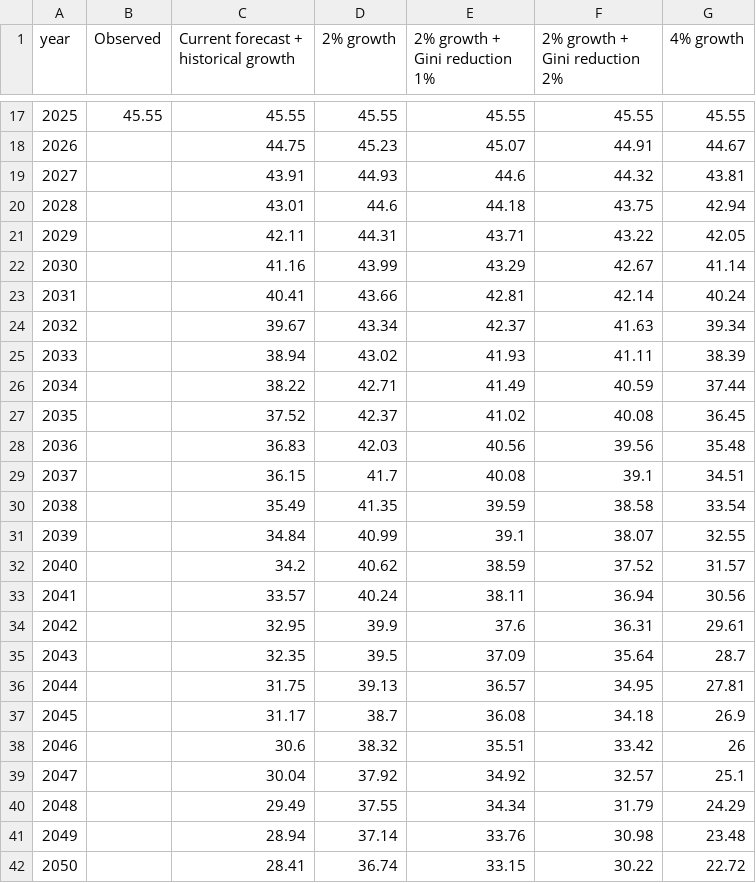
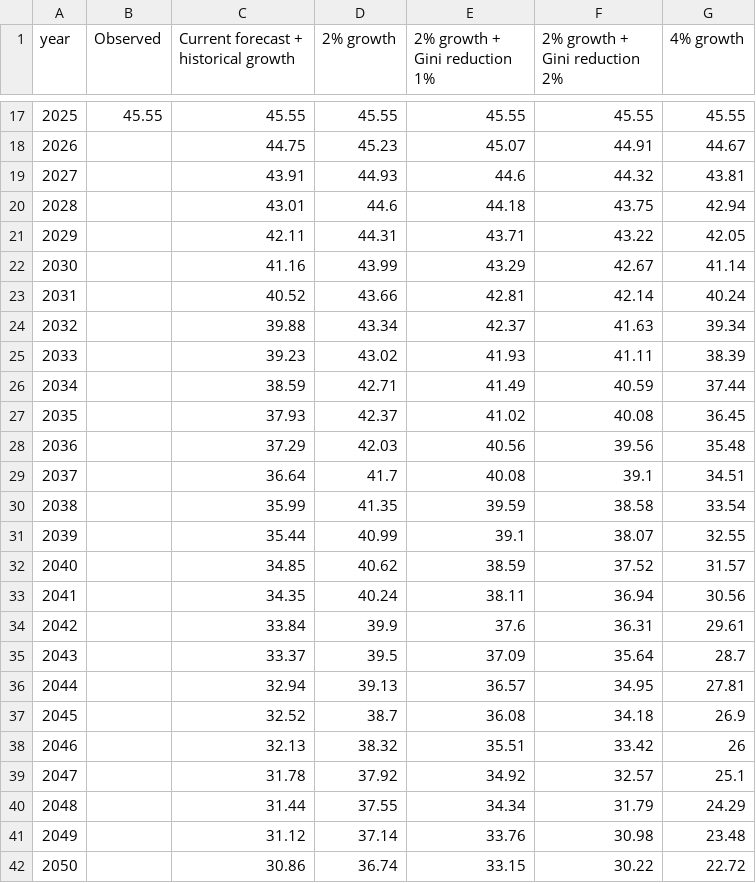
Before and after one commit to GPID-WB/pip-chartbook, a CSV file: csv/chartbook_F5.csv, drawn as a sheet; only a part is shown, gaps mark what is left out.

```diff
--- a/csv/chartbook_F5.csv
+++ b/csv/chartbook_F5.csv
@@ -22,21 +22,21 @@ year,Observed,Current forecast + historical growth,2% growth,2% growth + Gini re
 2030,,41.16,43.99,43.29,42.67,41.14
-2031,,40.41,43.66,42.81,42.14,40.24
-2032,,39.67,43.34,42.37,41.63,39.34
-2033,,38.94,43.02,41.93,41.11,38.39
-2034,,38.22,42.71,41.49,40.59,37.44
-2035,,37.52,42.37,41.02,40.08,36.45
-2036,,36.83,42.03,40.56,39.56,35.48
-2037,,36.15,41.7,40.08,39.1,34.51
-2038,,35.49,41.35,39.59,38.58,33.54
-2039,,34.84,40.99,39.1,38.07,32.55
-2040,,34.2,40.62,38.59,37.52,31.57
-2041,,33.57,40.24,38.11,36.94,30.56
-2042,,32.95,39.9,37.6,36.31,29.61
-2043,,32.35,39.5,37.09,35.64,28.7
-2044,,31.75,39.13,36.57,34.95,27.81
-2045,,31.17,38.7,36.08,34.18,26.9
-2046,,30.6,38.32,35.51,33.42,26
-2047,,30.04,37.92,34.92,32.57,25.1
-2048,,29.49,37.55,34.34,31.79,24.29
-2049,,28.94,37.14,33.76,30.98,23.48
-2050,,28.41,36.74,33.15,30.22,22.72
+2031,,40.52,43.66,42.81,42.14,40.24
+2032,,39.88,43.34,42.37,41.63,39.34
+2033,,39.23,43.02,41.93,41.11,38.39
+2034,,38.59,42.71,41.49,40.59,37.44
+2035,,37.93,42.37,41.02,40.08,36.45
+2036,,37.29,42.03,40.56,39.56,35.48
+2037,,36.64,41.7,40.08,39.1,34.51
+2038,,35.99,41.35,39.59,38.58,33.54
+2039,,35.44,40.99,39.1,38.07,32.55
+2040,,34.85,40.62,38.59,37.52,31.57
+2041,,34.35,40.24,38.11,36.94,30.56
+2042,,33.84,39.9,37.6,36.31,29.61
+2043,,33.37,39.5,37.09,35.64,28.7
+2044,,32.94,39.13,36.57,34.95,27.81
+2045,,32.52,38.7,36.08,34.18,26.9
+2046,,32.13,38.32,35.51,33.42,26
+2047,,31.78,37.92,34.92,32.57,25.1
+2048,,31.44,37.55,34.34,31.79,24.29
+2049,,31.12,37.14,33.76,30.98,23.48
+2050,,30.86,36.74,33.15,30.22,22.72
```
Also changed, not shown: csv/chartbook_F4.csv, 2 other files.
